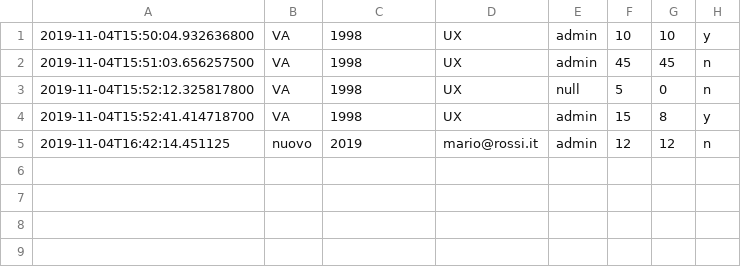
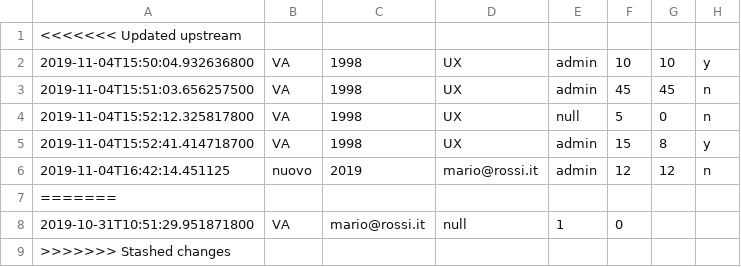
Before and after one commit to GSavastre/Software-Engineering-Assignments, a CSV file: VenditaVini/target/classes/ordini.csv, drawn as a sheet; the diff names each change by its address in the sheet, - before the commit and + after, or states it on an @@ line.

Commit message:
Auto stash before merge of "master" and "origin/master"

```diff
--- a/VenditaVini/target/classes/ordini.csv
+++ b/VenditaVini/target/classes/ordini.csv
+row 1: <<<<<<< Updated upstream
+row 7: =======
+row 8: 2019-10-31T10:51:29.951871800 | VA | mario@rossi.it | null | 1 | 0
+row 9: >>>>>>> Stashed changes
```
Also changed, not shown: VenditaVini/target/classes/utenti.csv, 3 other files.
